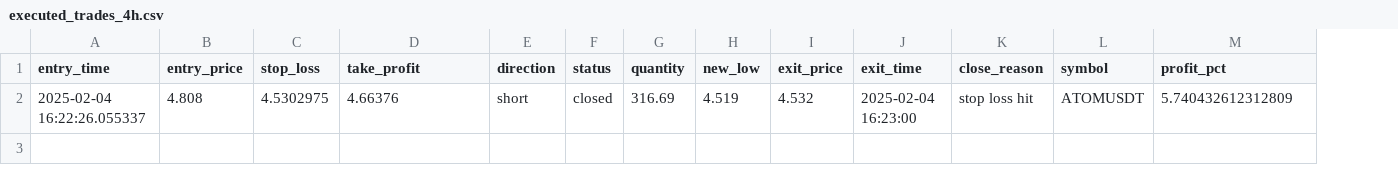
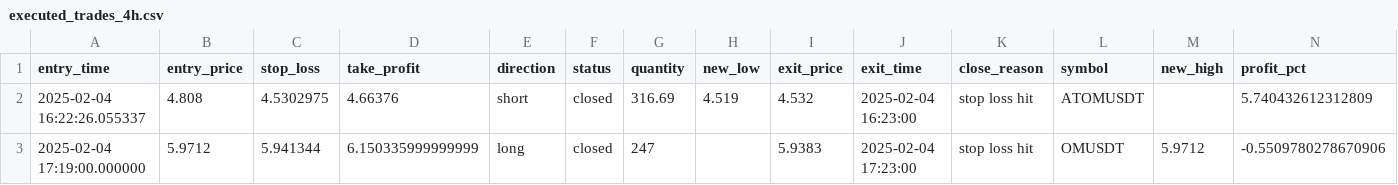
Before and after one commit to sevenstyles/ai-trading-bot, a CSV file: strategy_breakout/executed_trades_4h.csv, drawn as a sheet; the diff names each change by its address in the sheet, - before the commit and + after, or states it on an @@ line.

```diff
--- a/strategy_breakout/executed_trades_4h.csv
+++ b/strategy_breakout/executed_trades_4h.csv
+column M (new_high), empty
+row 3: 2025-02-04 17:19:00.000000 | 5.9712 | 5.941344 | 6.150335999999999 | long | closed | 247 |  | 5.9383 | 2025-02-04 17:23:00 | stop loss hit | OMUSDT | 5.9712 | -0.5509780278670906
```
Also changed, not shown: 4 other files.
